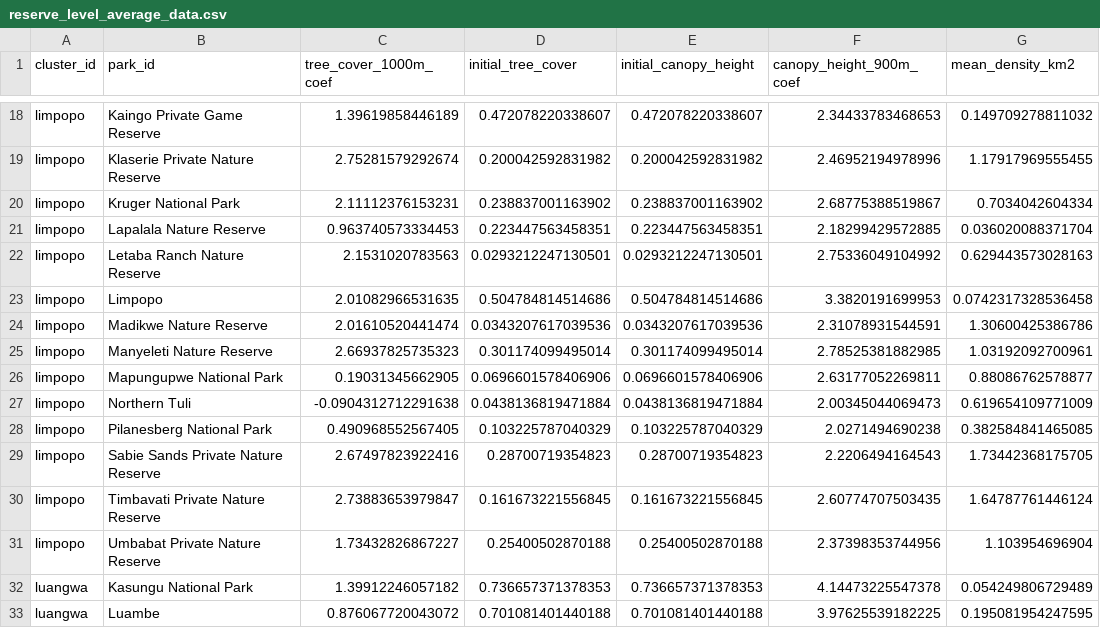
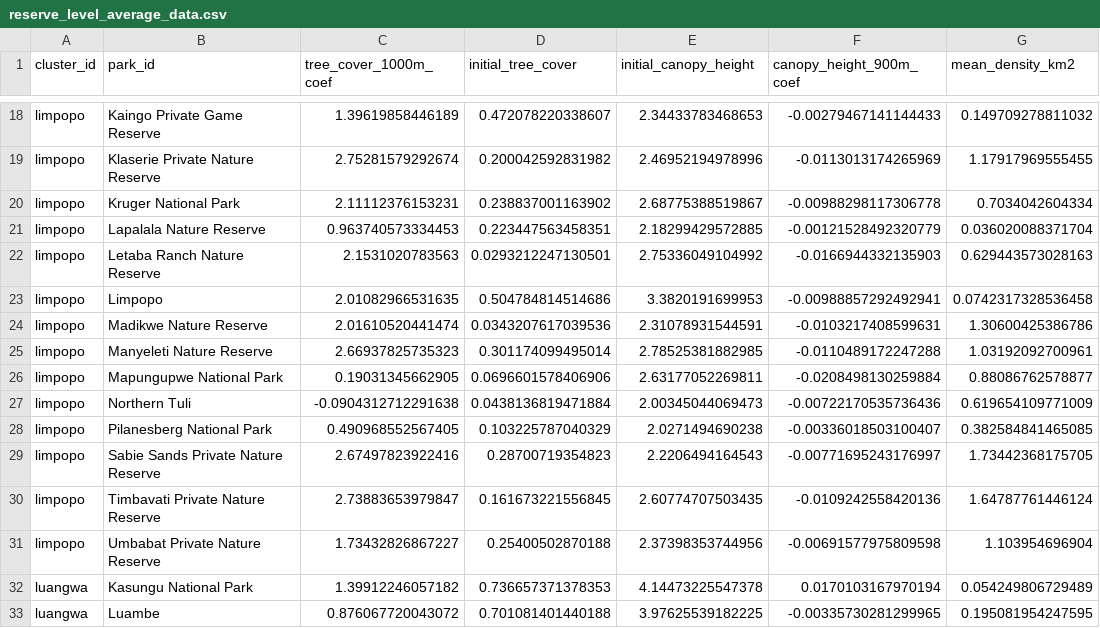
Before and after one commit to JonasTrepel/Elephants, a CSV file: data/processed_data/clean_data/reserve_level_average_data.csv, drawn as a sheet; only a part is shown, gaps mark what is left out; the diff covers the shown part only; the diff names each change by its address in the sheet, - before the commit and + after, or states it on an @@ line.

```diff
--- a/data/processed_data/clean_data/reserve_level_average_data.csv
+++ b/data/processed_data/clean_data/reserve_level_average_data.csv
-E18 (initial_canopy_height): 0.472078220338607
+E18 (initial_canopy_height): 2.34433783468653
-F18 (canopy_height_900m_coef): 2.34433783468653
+F18 (canopy_height_900m_coef): -0.00279467141144433
-E19 (initial_canopy_height): 0.200042592831982
+E19 (initial_canopy_height): 2.46952194978996
-F19 (canopy_height_900m_coef): 2.46952194978996
+F19 (canopy_height_900m_coef): -0.0113013174265969
-E20 (initial_canopy_height): 0.238837001163902
+E20 (initial_canopy_height): 2.68775388519867
-F20 (canopy_height_900m_coef): 2.68775388519867
+F20 (canopy_height_900m_coef): -0.00988298117306778
-E21 (initial_canopy_height): 0.223447563458351
+E21 (initial_canopy_height): 2.18299429572885
-F21 (canopy_height_900m_coef): 2.18299429572885
+F21 (canopy_height_900m_coef): -0.00121528492320779
-E22 (initial_canopy_height): 0.0293212247130501
+E22 (initial_canopy_height): 2.75336049104992
-F22 (canopy_height_900m_coef): 2.75336049104992
+F22 (canopy_height_900m_coef): -0.0166944332135903
-E23 (initial_canopy_height): 0.504784814514686
+E23 (initial_canopy_height): 3.3820191699953
-F23 (canopy_height_900m_coef): 3.3820191699953
+F23 (canopy_height_900m_coef): -0.00988857292492941
-E24 (initial_canopy_height): 0.0343207617039536
+E24 (initial_canopy_height): 2.31078931544591
-F24 (canopy_height_900m_coef): 2.31078931544591
+F24 (canopy_height_900m_coef): -0.0103217408599631
-E25 (initial_canopy_height): 0.301174099495014
+E25 (initial_canopy_height): 2.78525381882985
-F25 (canopy_height_900m_coef): 2.78525381882985
+F25 (canopy_height_900m_coef): -0.0110489172247288
-E26 (initial_canopy_height): 0.0696601578406906
+E26 (initial_canopy_height): 2.63177052269811
-F26 (canopy_height_900m_coef): 2.63177052269811
+F26 (canopy_height_900m_coef): -0.0208498130259884
-E27 (initial_canopy_height): 0.0438136819471884
+E27 (initial_canopy_height): 2.00345044069473
-F27 (canopy_height_900m_coef): 2.00345044069473
+F27 (canopy_height_900m_coef): -0.00722170535736436
-E28 (initial_canopy_height): 0.103225787040329
+E28 (initial_canopy_height): 2.0271494690238
-F28 (canopy_height_900m_coef): 2.0271494690238
+F28 (canopy_height_900m_coef): -0.00336018503100407
-E29 (initial_canopy_height): 0.28700719354823
+E29 (initial_canopy_height): 2.2206494164543
-F29 (canopy_height_900m_coef): 2.2206494164543
+F29 (canopy_height_900m_coef): -0.00771695243176997
-E30 (initial_canopy_height): 0.161673221556845
+E30 (initial_canopy_height): 2.60774707503435
-F30 (canopy_height_900m_coef): 2.60774707503435
+F30 (canopy_height_900m_coef): -0.0109242558420136
-E31 (initial_canopy_height): 0.25400502870188
+E31 (initial_canopy_height): 2.37398353744956
-F31 (canopy_height_900m_coef): 2.37398353744956
+F31 (canopy_height_900m_coef): -0.00691577975809598
-E32 (initial_canopy_height): 0.736657371378353
+E32 (initial_canopy_height): 4.14473225547378
-F32 (canopy_height_900m_coef): 4.14473225547378
+F32 (canopy_height_900m_coef): 0.0170103167970194
-E33 (initial_canopy_height): 0.701081401440188
+E33 (initial_canopy_height): 3.97625539182225
-F33 (canopy_height_900m_coef): 3.97625539182225
+F33 (canopy_height_900m_coef): -0.00335730281299965
```
Also changed, not shown: 36 edited cells elsewhere in this file.
